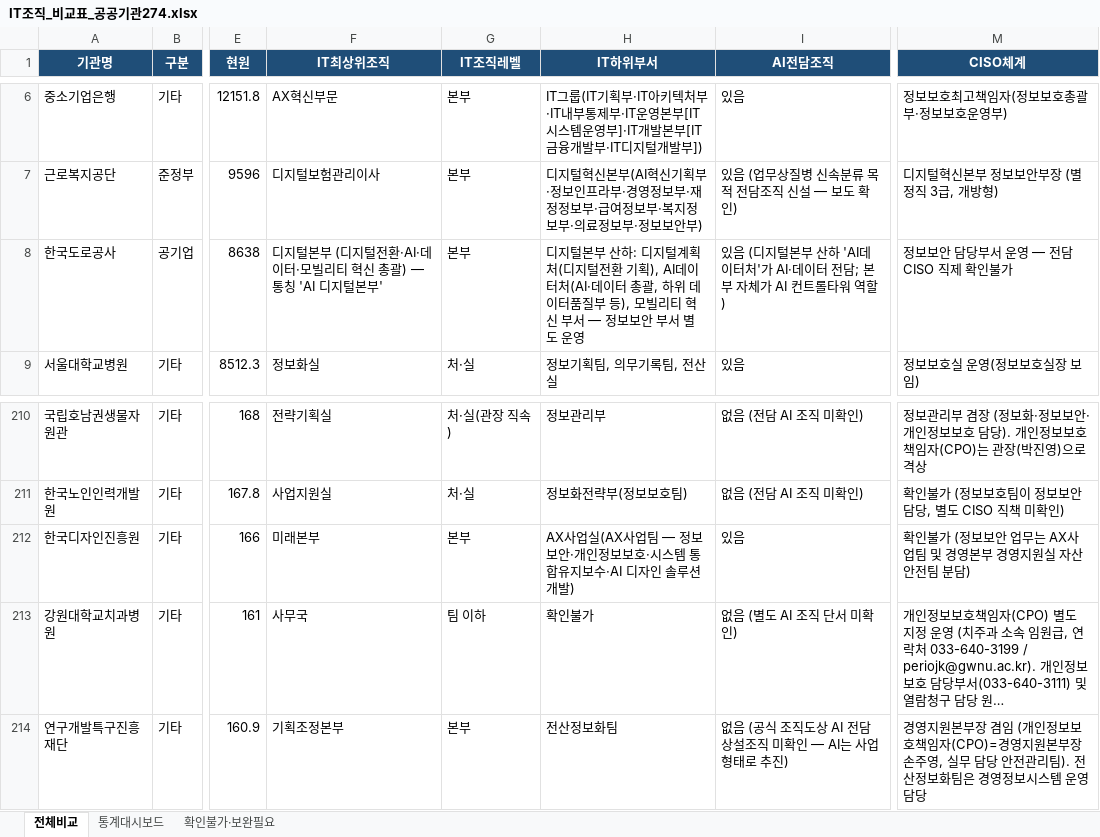
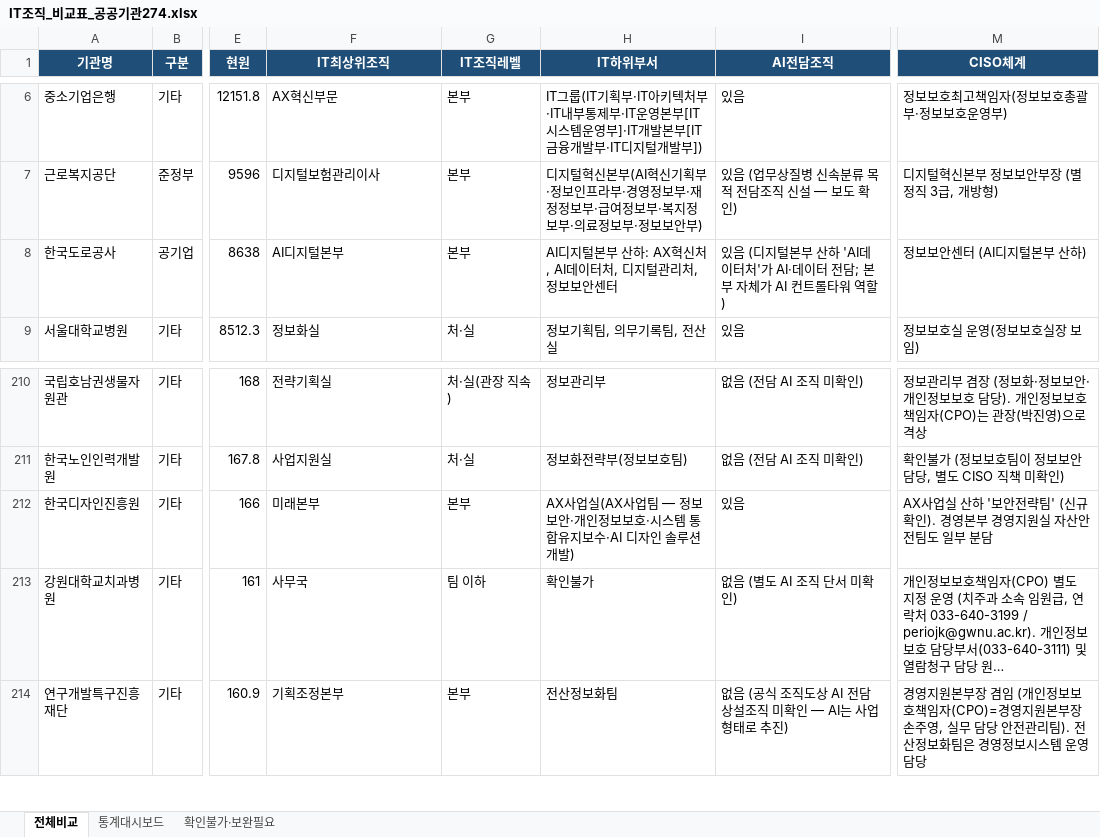
Before and after one commit to lovelyquality/korea-public-it-org-2026, an Excel workbook: IT조직_비교표_공공기관274.xlsx, sheet 전체비교, drawn as a sheet; only a part is shown, gaps mark what is left out; long unchanged cells end in …; values as stored, in another font and other column widths than the file's, no borders; the diff names each change by its address in the sheet, - before the commit and + after, or states it on an @@ line.

```diff
--- a/IT조직_비교표_공공기관274.xlsx (sheet 전체비교)
+++ b/IT조직_비교표_공공기관274.xlsx (sheet 전체비교)
-F8 (IT최상위조직): 디지털본부 (디지털전환·AI·데이터·모빌리티 혁신 총괄) — 통칭 'AI 디지털본부'
+F8 (IT최상위조직): AI디지털본부
-H8 (IT하위부서): 디지털본부 산하: 디지털계획처(디지털전환 기획), AI데이터처(AI·데이터 총괄, 하위 데이터품질부 등), 모빌리티 혁신 부서 — 정보보안 부서 별도 운영
+H8 (IT하위부서): AI디지털본부 산하: AX혁신처, AI데이터처, 디지털관리처, 정보보안센터
-M8 (CISO체계): 정보보안 담당부서 운영 — 전담 CISO 직제 확인불가
+M8 (CISO체계): 정보보안센터 (AI디지털본부 산하)
-M212 (CISO체계): 확인불가 (정보보안 업무는 AX사업팀 및 경영본부 경영지원실 자산안전팀 분담)
+M212 (CISO체계): AX사업실 산하 '보안전략팀' (신규 확인). 경영본부 경영지원실 자산안전팀도 일부 분담
```
Also changed, not shown: 2 other files.
